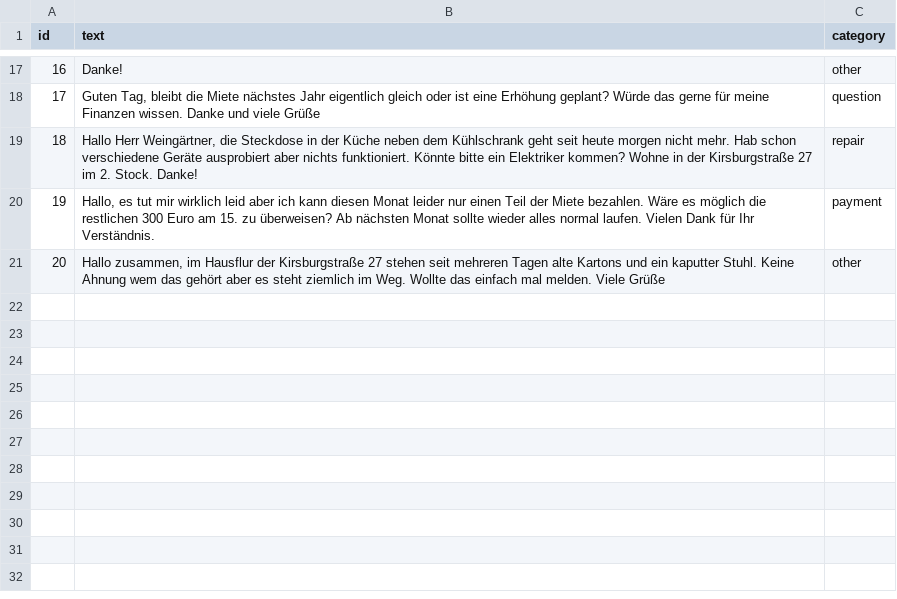
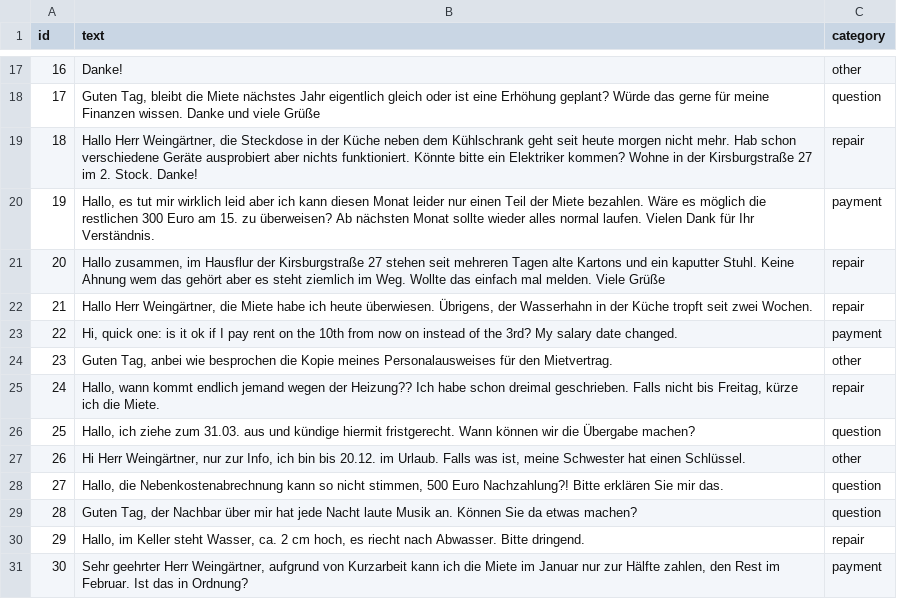
Before and after one commit to LuisAlemparte/flats-automation, a CSV file: data/emails_labelled.csv, drawn as a sheet; only a part is shown, gaps mark what is left out.

Commit message:
classify_emails: 30-email eval set, prompt v2, 30/30

```diff
--- a/data/emails_labelled.csv
+++ b/data/emails_labelled.csv
@@ -20,2 +20,12 @@ id;text;category
 19;Hallo, es tut mir wirklich leid aber ich kann diesen Monat leider nur einen Teil der Miete bezahlen. Wäre es möglich die restlichen 300 Euro am 15. zu überweisen? Ab nächsten Monat sollte wieder alles normal laufen. Vielen Dank für Ihr Verständnis.;payment
-20;Hallo zusammen, im Hausflur der Kirsburgstraße 27 stehen seit mehreren Tagen alte Kartons und ein kaputter Stuhl. Keine Ahnung wem das gehört aber es steht ziemlich im Weg. Wollte das einfach mal melden. Viele Grüße;other
+20;Hallo zusammen, im Hausflur der Kirsburgstraße 27 stehen seit mehreren Tagen alte Kartons und ein kaputter Stuhl. Keine Ahnung wem das gehört aber es steht ziemlich im Weg. Wollte das einfach mal melden. Viele Grüße;repair
+21;Hallo Herr Weingärtner, die Miete habe ich heute überwiesen. Übrigens, der Wasserhahn in der Küche tropft seit zwei Wochen.;repair
+22;Hi, quick one: is it ok if I pay rent on the 10th from now on instead of the 3rd? My salary date changed.;payment
+23;Guten Tag, anbei wie besprochen die Kopie meines Personalausweises für den Mietvertrag.;other
+24;Hallo, wann kommt endlich jemand wegen der Heizung?? Ich habe schon dreimal geschrieben. Falls nicht bis Freitag, kürze ich die Miete.;repair
+25;Hallo, ich ziehe zum 31.03. aus und kündige hiermit fristgerecht. Wann können wir die Übergabe machen?;question
+26;Hi Herr Weingärtner, nur zur Info, ich bin bis 20.12. im Urlaub. Falls was ist, meine Schwester hat einen Schlüssel.;other
+27;Hallo, die Nebenkostenabrechnung kann so nicht stimmen, 500 Euro Nachzahlung?! Bitte erklären Sie mir das.;question
+28;Guten Tag, der Nachbar über mir hat jede Nacht laute Musik an. Können Sie da etwas machen?;question
+29;Hallo, im Keller steht Wasser, ca. 2 cm hoch, es riecht nach Abwasser. Bitte dringend.;repair
+30;Sehr geehrter Herr Weingärtner, aufgrund von Kurzarbeit kann ich die Miete im Januar nur zur Hälfte zahlen, den Rest im Februar. Ist das in Ordnung?;payment
```
Also changed, not shown: 1 other file.
